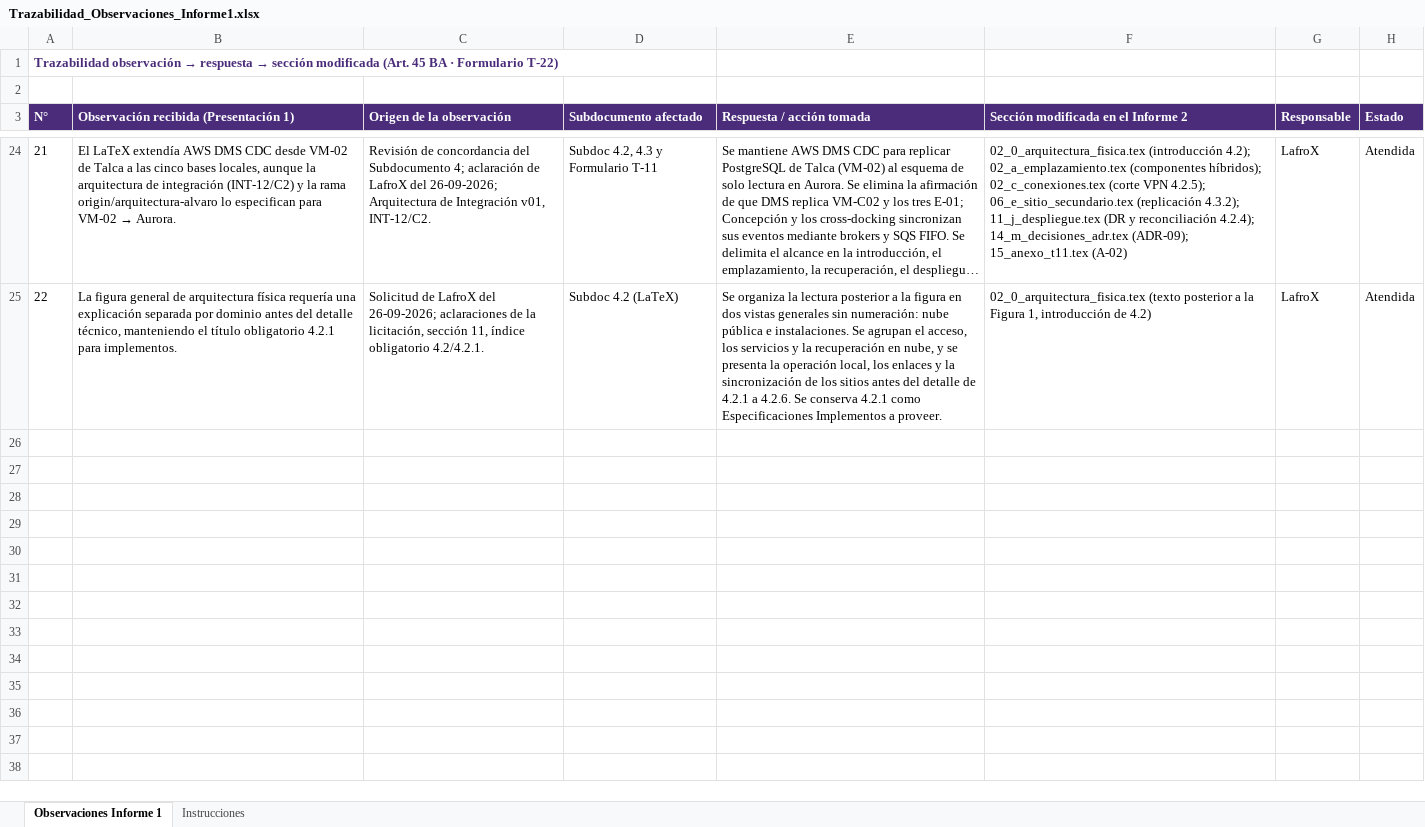
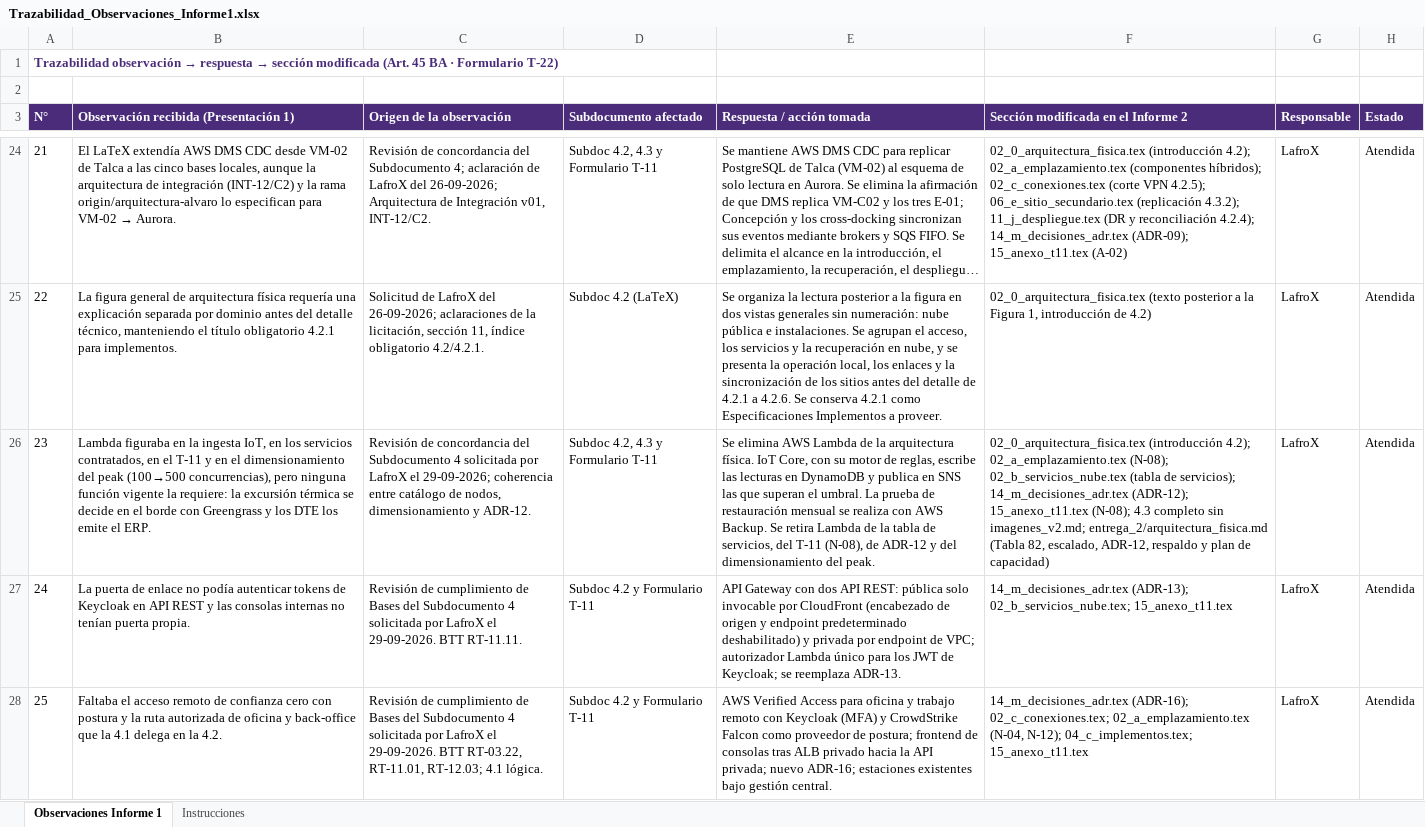
Before and after one commit to PatricioH315/LafroX, an Excel workbook: 00_trazabilidad_observaciones/tablas/Trazabilidad_Observaciones_Informe1.xlsx, sheet Observaciones Informe 1, drawn as a sheet; only a part is shown, gaps mark what is left out; long unchanged cells end in …; values as stored, in another font and other column widths than the file's, no borders; the diff covers the shown part only; the diff names each change by its address in the sheet, - before the commit and + after, or states it on an @@ line.

Commit message:
Coherencia con 4.1

```diff
--- a/00_trazabilidad_observaciones/tablas/Trazabilidad_Observaciones_Informe1.xlsx (sheet Observaciones Informe 1)
+++ b/00_trazabilidad_observaciones/tablas/Trazabilidad_Observaciones_Informe1.xlsx (sheet Observaciones Informe 1)
+row 26: 23 | Lambda figuraba en la ingesta IoT, en los servicios contratados, en el T-11 y en el dimensionamiento del peak (100→500 concurrencias), pero ninguna función vigente la requiere: la excursión térmica se decide en el borde con Greengrass y los DTE los emite el ERP. | Revisión de concordancia del Subdocumento 4 solicitada por LafroX el 29-09-2026; coherencia entre catálogo de nodos, dimensionamiento y ADR-12. | Subdoc 4.2, 4.3 y Formulario T-11 | Se elimina AWS Lambda de la arquitectura física. IoT Core, con su motor de reglas, escribe las lecturas en DynamoDB y publica en SNS las que superan el umbral. La prueba de restauración mensual se realiza con AWS Backup. Se retira Lambda de la tabla de servicios, del T-11 (N-08), de ADR-12 y del dimensionamiento del peak. | 02_0_arquitectura_fisica.tex (introducción 4.2); 02_a_emplazamiento.tex (N-08); 02_b_servicios_nube.tex (tabla de servicios); 14_m_decisiones_adr.tex (ADR-12); 15_anexo_t11.tex (N-08); 4.3 completo sin imagenes_v2.md; entrega_2/arquitectura_fisica.md (Tabla 82, escalado, ADR-12, respaldo y plan de capacidad) | LafroX | Atendida
+row 27: 24 | La puerta de enlace no podía autenticar tokens de Keycloak en API REST y las consolas internas no tenían puerta propia. | Revisión de cumplimiento de Bases del Subdocumento 4 solicitada por LafroX el 29-09-2026. BTT RT-11.11. | Subdoc 4.2 y Formulario T-11 | API Gateway con dos API REST: pública solo invocable por CloudFront (encabezado de origen y endpoint predeterminado deshabilitado) y privada por endpoint de VPC; autorizador Lambda único para los JWT de Keycloak; se reemplaza ADR-13. | 14_m_decisiones_adr.tex (ADR-13); 02_b_servicios_nube.tex; 15_anexo_t11.tex | LafroX | Atendida
+row 28: 25 | Faltaba el acceso remoto de confianza cero con postura y la ruta autorizada de oficina y back-office que la 4.1 delega en la 4.2. | Revisión de cumplimiento de Bases del Subdocumento 4 solicitada por LafroX el 29-09-2026. BTT RT-03.22, RT-11.01, RT-12.03; 4.1 lógica. | Subdoc 4.2 y Formulario T-11 | AWS Verified Access para oficina y trabajo remoto con Keycloak (MFA) y CrowdStrike Falcon como proveedor de postura; frontend de consolas tras ALB privado hacia la API privada; nuevo ADR-16; estaciones existentes bajo gestión central. | 14_m_decisiones_adr.tex (ADR-16); 02_c_conexiones.tex; 02_a_emplazamiento.tex (N-04, N-12); 04_c_implementos.tex; 15_anexo_t11.tex | LafroX | Atendida
```
Also changed, not shown: 7 added rows elsewhere in this sheet, 17 other files.
